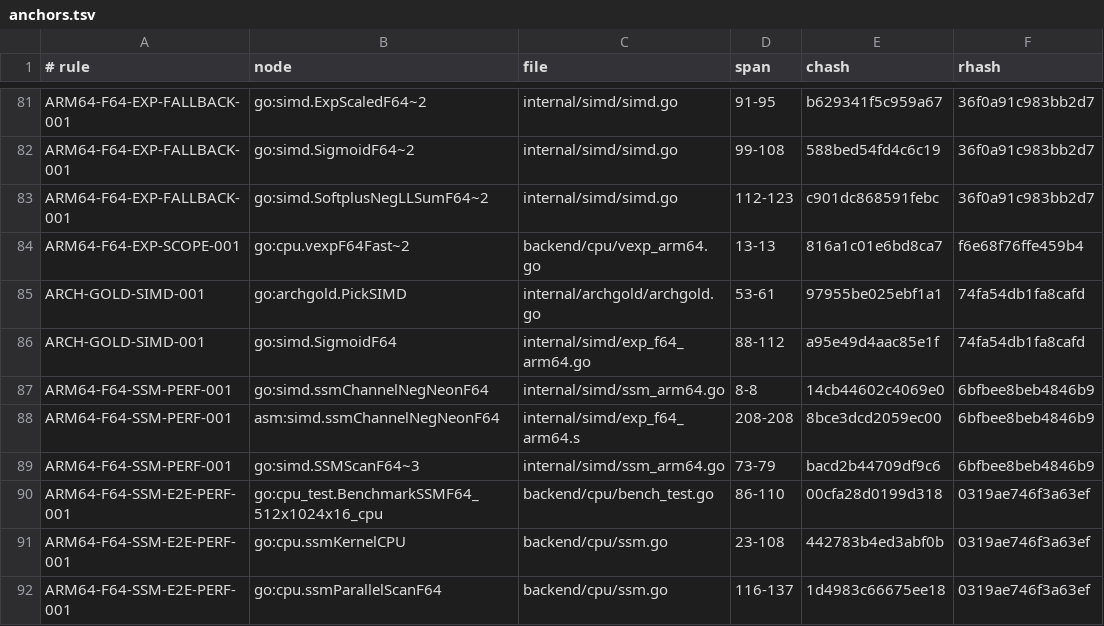
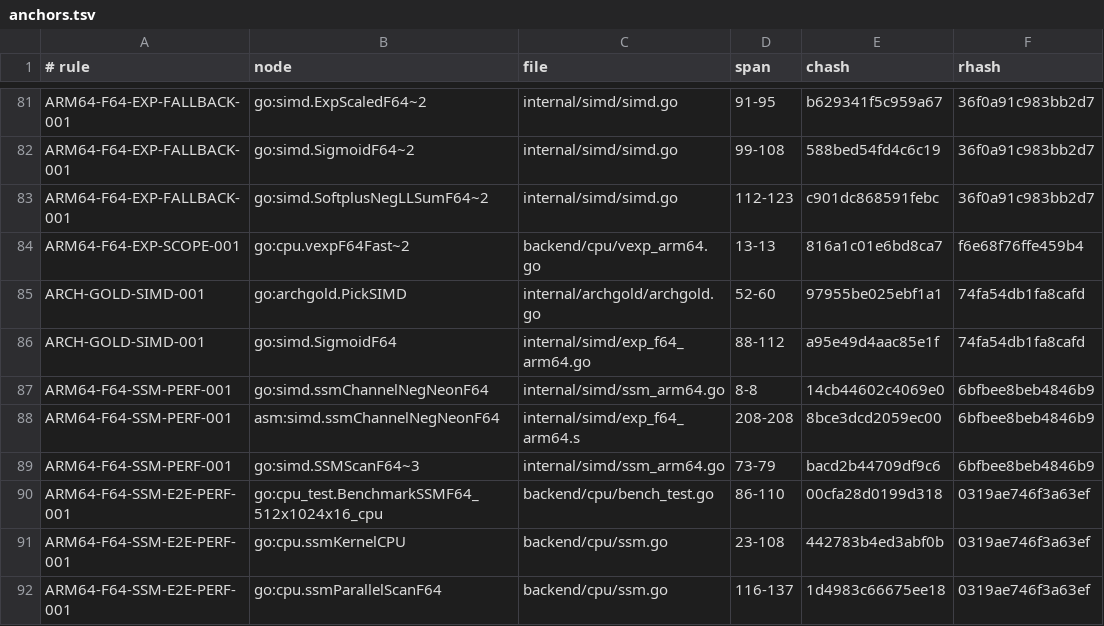
Before and after one commit to jxsl13/goai, a TSV file: .spectackle/anchors.tsv, drawn as a sheet; only a part is shown, gaps mark what is left out.

Commit message:
spectackle: retain active native provenance qualification

```diff
--- a/.spectackle/anchors.tsv
+++ b/.spectackle/anchors.tsv
@@ -84,3 +84,3 @@ ARM64-F64-EXP-FALLBACK-001	go:simd.SoftplusNegLLSumF64~2	internal/simd/simd.go	1
 ARM64-F64-EXP-SCOPE-001	go:cpu.vexpF64Fast~2	backend/cpu/vexp_arm64.go	13-13	816a1c01e6bd8ca7	f6e68f76ffe459b4
-ARCH-GOLD-SIMD-001	go:archgold.PickSIMD	internal/archgold/archgold.go	53-61	97955be025ebf1a1	74fa54db1fa8cafd
+ARCH-GOLD-SIMD-001	go:archgold.PickSIMD	internal/archgold/archgold.go	52-60	97955be025ebf1a1	74fa54db1fa8cafd
 ARCH-GOLD-SIMD-001	go:simd.SigmoidF64	internal/simd/exp_f64_arm64.go	88-112	a95e49d4aac85e1f	74fa54db1fa8cafd
```
Also changed, not shown: 4 other files.
